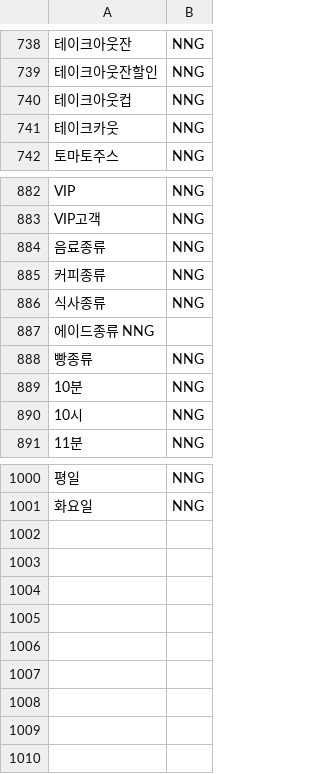
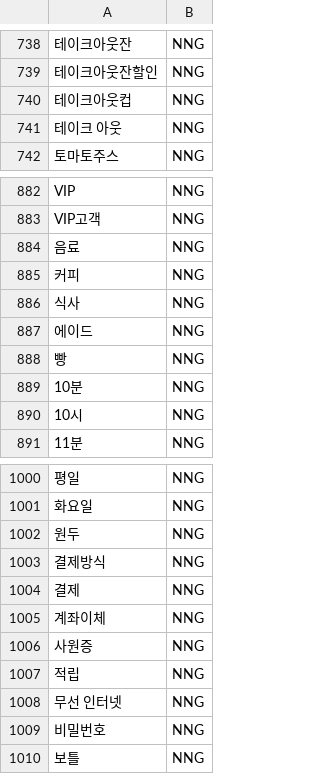
Before and after one commit to RockhoRockho/Chatbot_FG, a TSV file: utils/train.tsv, drawn as a sheet; only a part is shown, gaps mark what is left out.

Commit message:
tsv 수정

```diff
--- a/utils/train.tsv
+++ b/utils/train.tsv
@@ -740,3 +740,3 @@
 테이크아웃컵	NNG
-테이크카웃	NNG
+테이크 아웃	NNG
 토마토주스	NNG
@@ -883,7 +883,7 @@ VIP	NNG
 VIP고객	NNG
-음료종류	NNG
-커피종류	NNG
-식사종류	NNG
-에이드종류 NNG
-빵종류	NNG
+음료	NNG
+커피	NNG
+식사	NNG
+에이드	NNG
+빵	NNG
 10분	NNG
@@ -1001 +1001,10 @@ VIP고객	NNG
 화요일	NNG
+원두	NNG
+결제방식	NNG
+결제	NNG
+계좌이체	NNG
+사원증	NNG
+적립	NNG
+무선 인터넷	NNG
+비밀번호	NNG
+보틀	NNG
```
